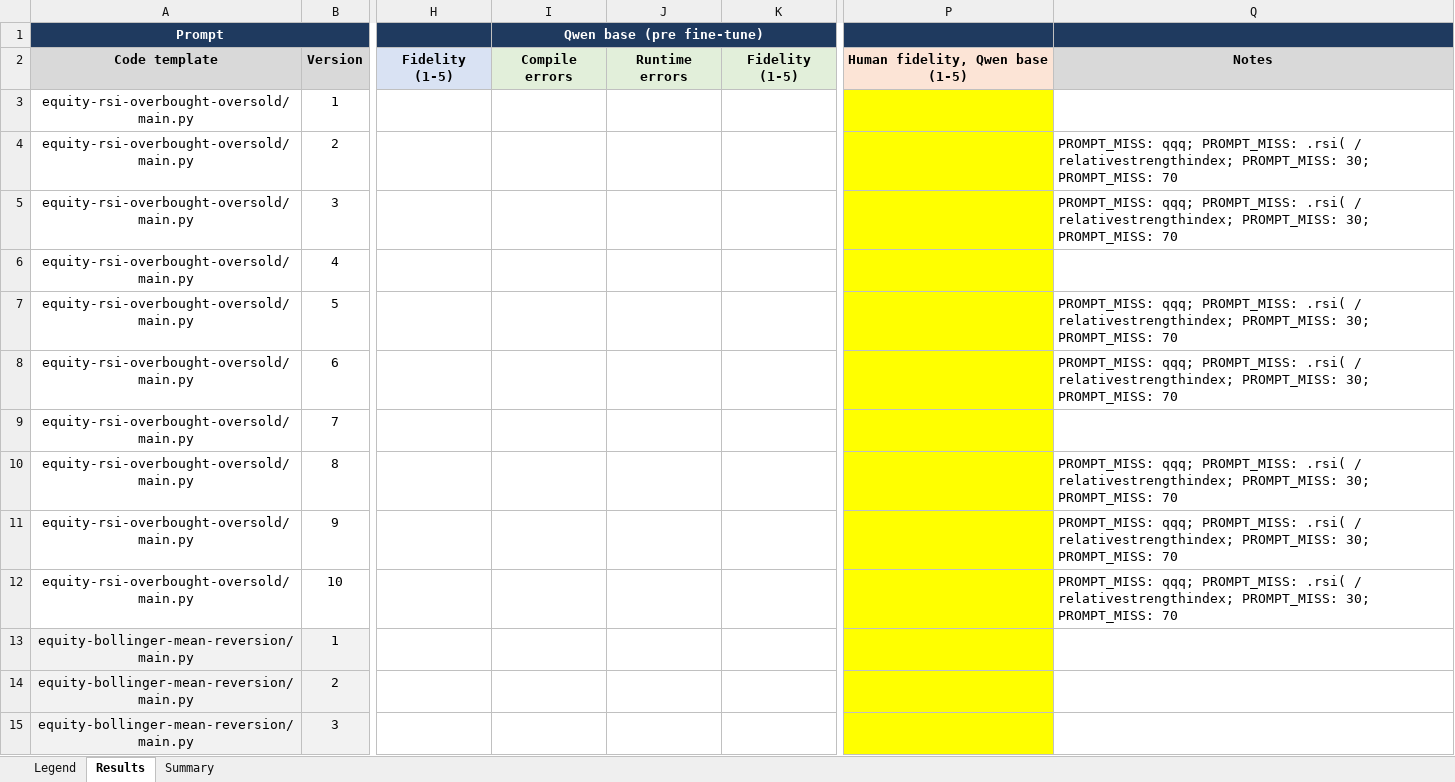
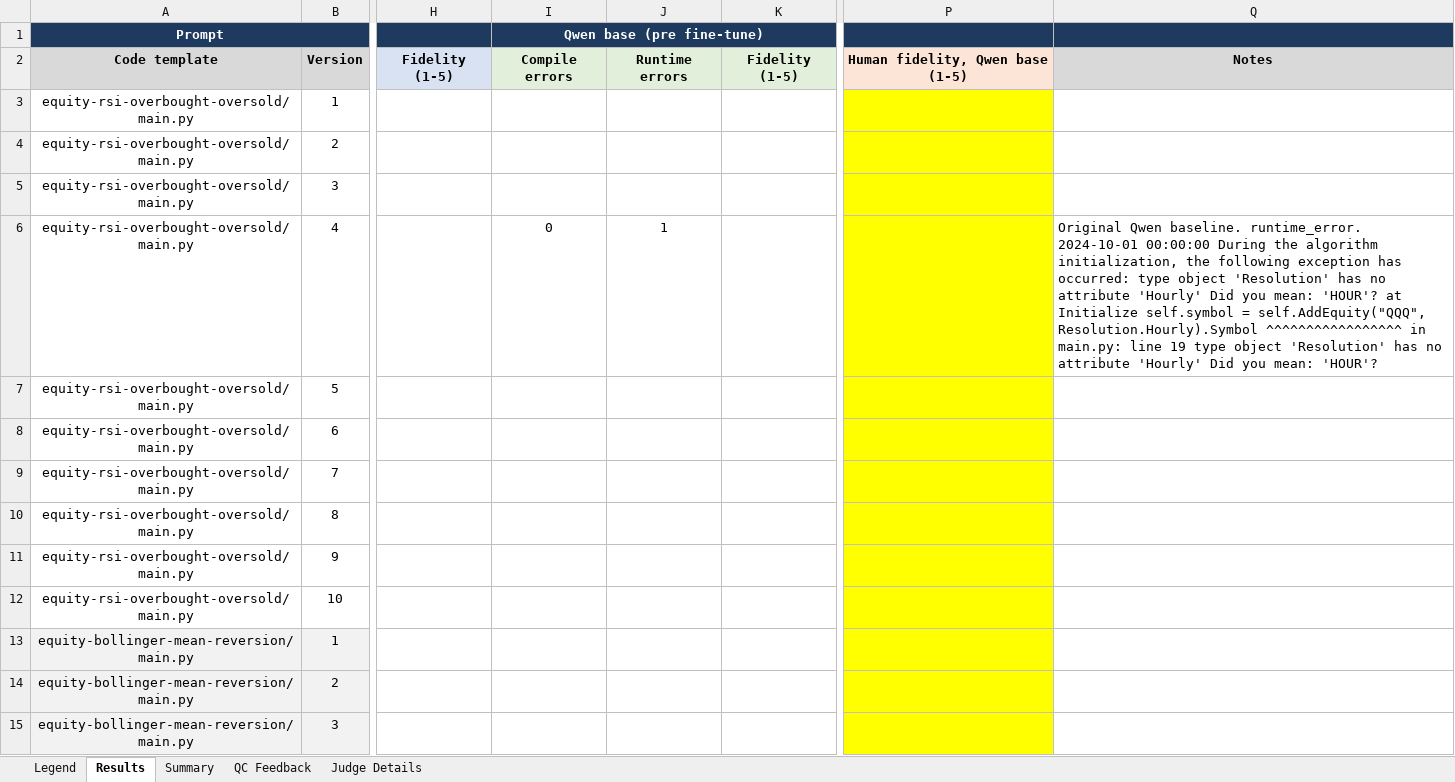
Before and after one commit to EskimoSun/Fine-Tuning-an-Open-Source-Model-for-Algorithmic-Trading-Development, an Excel workbook: src/QC_Eval_Prompt_Error_Sheet.xlsx, sheet Results, drawn as a sheet; only a part is shown, gaps mark what is left out; values as stored, in another font and other column widths than the file's, no borders; the diff covers the shown part only; the diff names each change by its address in the sheet, - before the commit and + after, or states it on an @@ line.

Commit message:
Restore the agreed Excel report and standardize English outputs
Populate the existing Legend, Results, and Summary workbook from real evaluation evidence. Keep raw Qwen results separate from QC-feedback repairs, and add behavior diagnostics, judge evidence, and review notes.

Add a reproducible Artifact Tool exporter, preserve human inputs and validations, recalculate summaries, and withhold incompatible metrics. Translate report labels and require English model output. Validation: 54 tests, rendered workbook review, live formula recalculation check, source-data reconciliation, and credential/language scans.

```diff
--- a/src/QC_Eval_Prompt_Error_Sheet.xlsx (sheet Results)
+++ b/src/QC_Eval_Prompt_Error_Sheet.xlsx (sheet Results)
+sheet tab: QC Feedback
+sheet tab: Judge Details
-Q4:Q5: PROMPT_MISS: qqq; PROMPT_MISS: .rsi( / relativestrengthindex; PROMPT_MISS: 30; PROMPT_MISS: 70
+Q4:Q5: (empty)
-I6 (Qwen base (pre fine-tune)): (empty)
+I6 (Qwen base (pre fine-tune)): 0
-J6: (empty)
+J6: 1
-Q6: (empty)
+Q6: Original Qwen baseline. runtime_error. 2024-10-01 00:00:00 During the algorithm initialization, the following exception has occurred: type object 'Resolution' has no attribute 'Hourly' Did you mean: 'HOUR'? at Initialize self.symbol = self.AddEquity("QQQ", Resolution.Hourly).Symbol ^^^^^^^^^^^^^^^^^ in main.py: line 19 type object 'Resolution' has no attribute 'Hourly' Did you mean: 'HOUR'?
-Q7:Q8: PROMPT_MISS: qqq; PROMPT_MISS: .rsi( / relativestrengthindex; PROMPT_MISS: 30; PROMPT_MISS: 70
+Q7:Q8: (empty)
-Q10:Q12: PROMPT_MISS: qqq; PROMPT_MISS: .rsi( / relativestrengthindex; PROMPT_MISS: 30; PROMPT_MISS: 70
+Q10:Q12: (empty)
```
Also changed, not shown: 27 edited cells elsewhere in this sheet, sheet Summary, sheet Legend, 11 other files.
